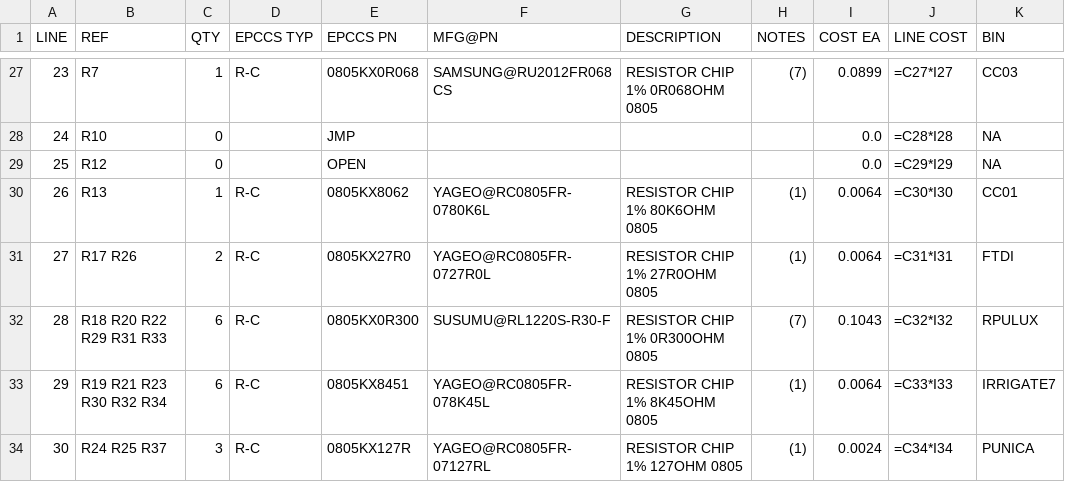
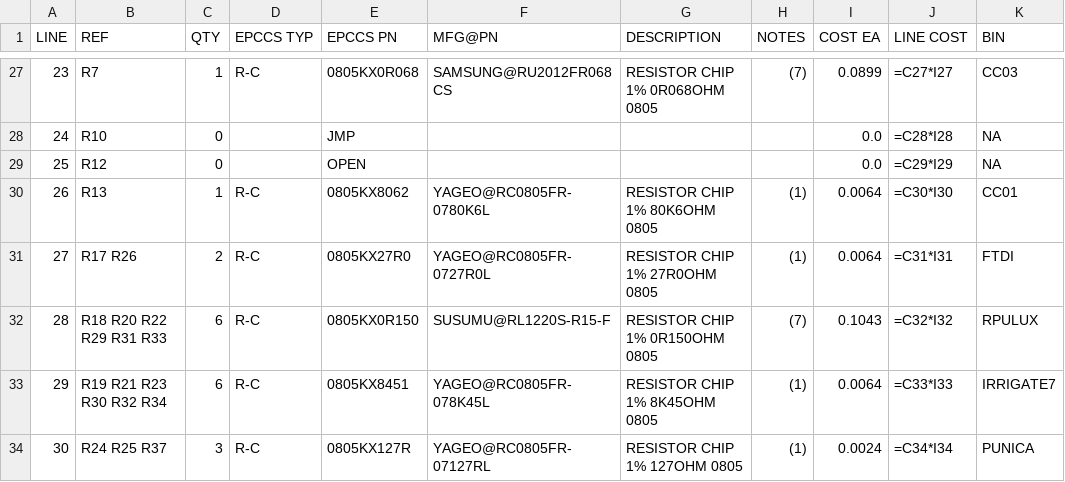
Before and after one commit to epccs/RPUlux, a CSV file: Hardware/Design/17323SMD,BOM.csv, drawn as a sheet; only a part is shown, gaps mark what is left out.

Commit message:
Hardware: ^1 evaluation, work around to get 330mA on led channels

```diff
--- a/Hardware/Design/17323SMD,BOM.csv
+++ b/Hardware/Design/17323SMD,BOM.csv
@@ -31,3 +31,3 @@ LINE, REF, QTY, EPCCS TYP,EPCCS PN,MFG@PN, DESCRIPTION, NOTES, COST EA, LINE COS
 27,R17 R26,2,R-C,0805KX27R0,YAGEO@RC0805FR-0727R0L,RESISTOR CHIP 1% 27R0OHM 0805,(1),0.0064,=C31*I31,FTDI
-28,R18 R20 R22 R29 R31 R33,6,R-C,0805KX0R300,SUSUMU@RL1220S-R30-F,RESISTOR CHIP 1% 0R300OHM 0805,(7),0.1043,=C32*I32,RPULUX
+28,R18 R20 R22 R29 R31 R33,6,R-C,0805KX0R150,SUSUMU@RL1220S-R15-F,RESISTOR CHIP 1% 0R150OHM 0805,(7),0.1043,=C32*I32,RPULUX
 29,R19 R21 R23 R30 R32 R34,6,R-C,0805KX8451,YAGEO@RC0805FR-078K45L,RESISTOR CHIP 1% 8K45OHM 0805,(1),0.0064,=C33*I33,IRRIGATE7
```
Also changed, not shown: 12 other files.
